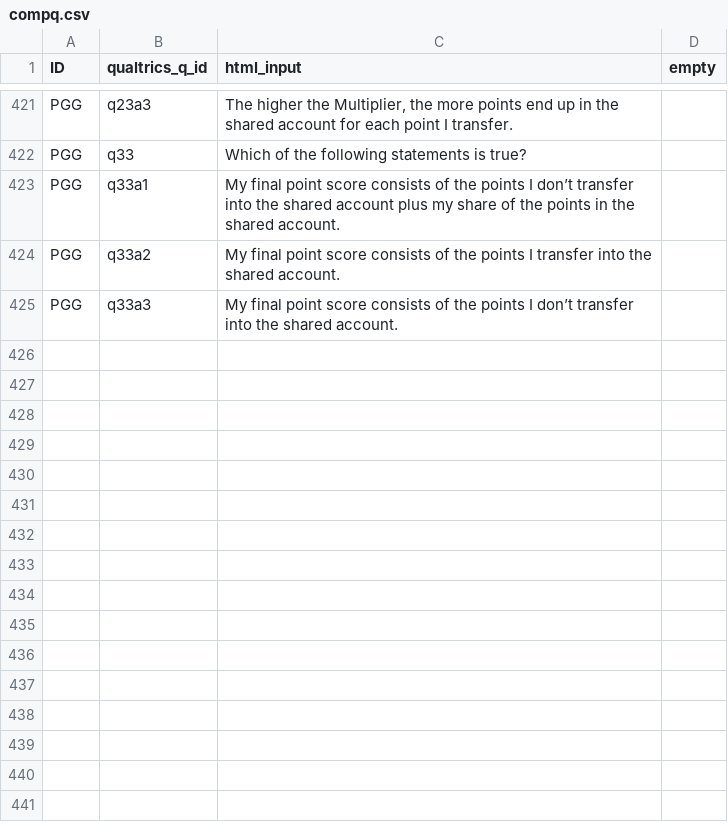
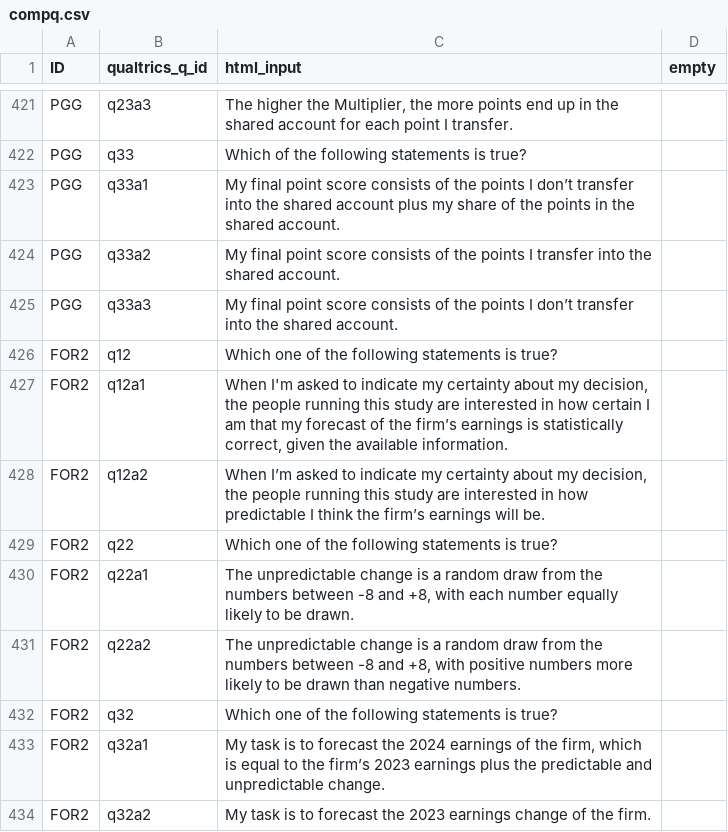
Before and after one commit to jeffreyyang97/Attenuation, a CSV file: Instructions/html/compq.csv, drawn as a sheet; only a part is shown, gaps mark what is left out.

Commit message:
Added FOR2 as a second task

```diff
--- a/Instructions/html/compq.csv
+++ b/Instructions/html/compq.csv
@@ -425 +425,10 @@ PGG,q33a2,My final point score consists of the points I transfer into the shared
 PGG,q33a3,My final point score consists of the points I don’t transfer into the shared account.,
+FOR2,q12,Which one of the following statements is true?,
+FOR2,q12a1,"When I'm asked to indicate my certainty about my decision, the people running this study are interested in how certain I am that my forecast of the firm’s earnings is statistically correct, given the available information. ",
+FOR2,q12a2,"When I’m asked to indicate my certainty about my decision, the people running this study are interested in how predictable I think the firm’s earnings will be.",
+FOR2,q22,Which one of the following statements is true?,
+FOR2,q22a1,"The unpredictable change is a random draw from the numbers between -8 and +8, with each number equally likely to be drawn.  ",
+FOR2,q22a2,"The unpredictable change is a random draw from the numbers between -8 and +8, with positive numbers more likely to be drawn than negative numbers.",
+FOR2,q32,Which one of the following statements is true?,
+FOR2,q32a1,"My task is to forecast the 2024 earnings of the firm, which is equal to the firm’s 2023 earnings plus the predictable and unpredictable change.",
+FOR2,q32a2,My task is to forecast the 2023 earnings change of the firm. ,
```
Also changed, not shown: Instructions/html/parameters.csv, 3 other files.
